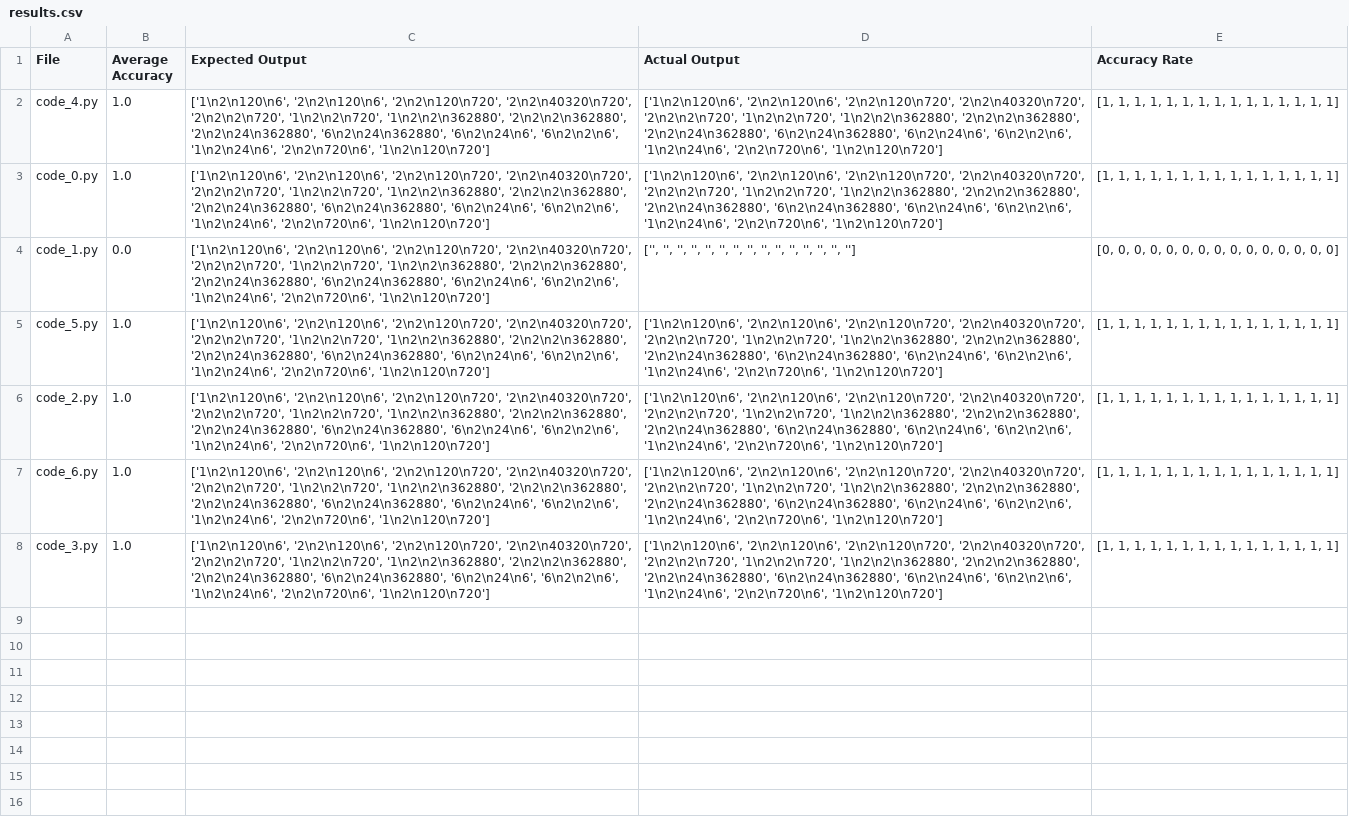
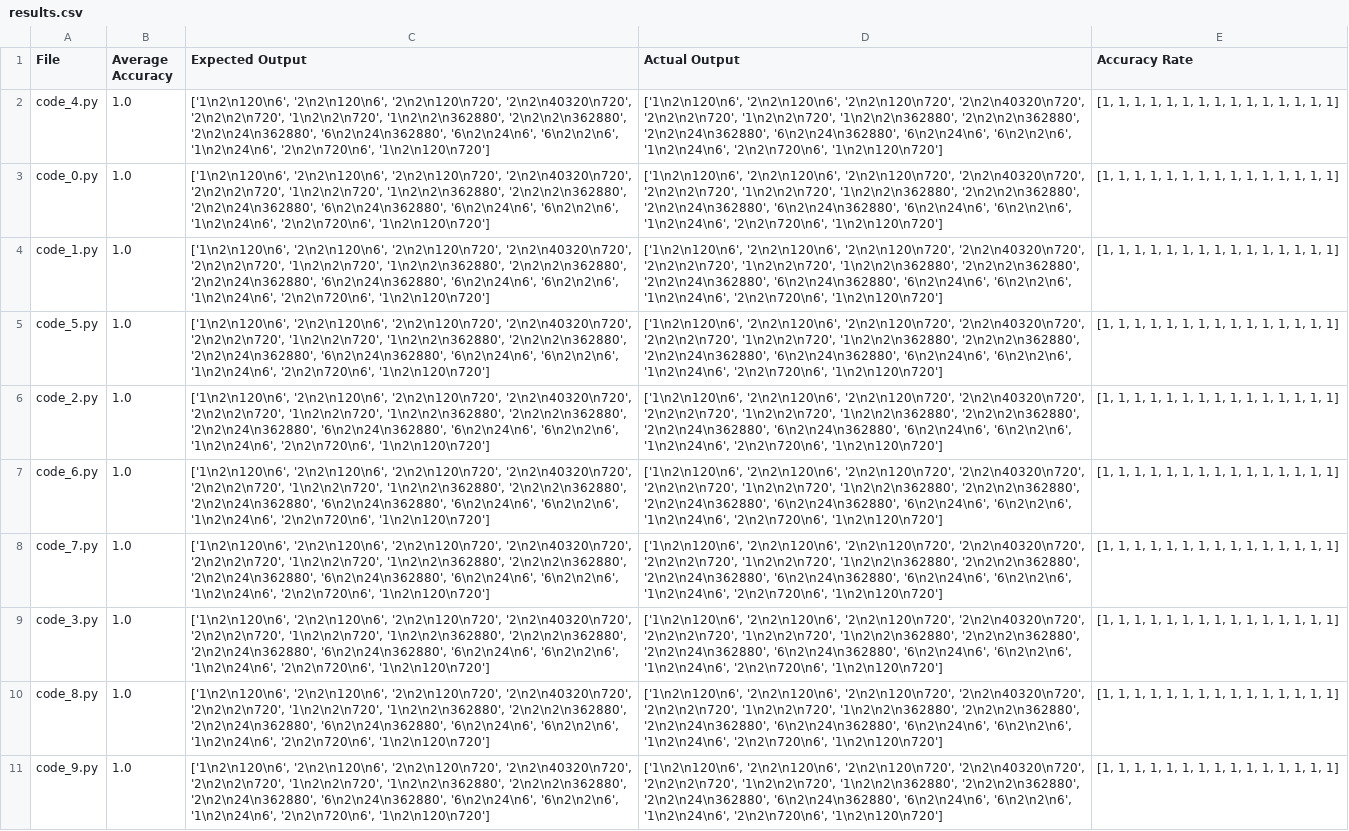
Before and after one commit to Xuan-1998/CodeGen, a CSV file: codeGen/results/tree_search_llama/75409a73/results.csv, drawn as a sheet.

Commit message:
Upload results.csv for llama3 generated code

```diff
--- a/codeGen/results/tree_search_llama/75409a73/results.csv
+++ b/codeGen/results/tree_search_llama/75409a73/results.csv
@@ -3,3 +3,3 @@ code_4.py,1.0,"['1\n2\n120\n6', '2\n2\n120\n6', '2\n2\n120\n720', '2\n2\n40320\n
 code_0.py,1.0,"['1\n2\n120\n6', '2\n2\n120\n6', '2\n2\n120\n720', '2\n2\n40320\n720', '2\n2\n2\n720', '1\n2\n2\n720', '1\n2\n2\n362880', '2\n2\n2\n362880', '2\n2\n24\n362880', '6\n2\n24\n362880', '6\n2\n24\n6', '6\n2\n2\n6', '1\n2\n24\n6', '2\n2\n720\n6', '1\n2\n120\n720']","['1\n2\n120\n6', '2\n2\n120\n6', '2\n2\n120\n720', '2\n2\n40320\n720', '2\n2\n2\n720', '1\n2\n2\n720', '1\n2\n2\n362880', '2\n2\n2\n362880', '2\n2\n24\n362880', '6\n2\n24\n362880', '6\n2\n24\n6', '6\n2\n2\n6', '1\n2\n24\n6', '2\n2\n720\n6', '1\n2\n120\n720']","[1, 1, 1, 1, 1, 1, 1, 1, 1, 1, 1, 1, 1, 1, 1]"
-code_1.py,0.0,"['1\n2\n120\n6', '2\n2\n120\n6', '2\n2\n120\n720', '2\n2\n40320\n720', '2\n2\n2\n720', '1\n2\n2\n720', '1\n2\n2\n362880', '2\n2\n2\n362880', '2\n2\n24\n362880', '6\n2\n24\n362880', '6\n2\n24\n6', '6\n2\n2\n6', '1\n2\n24\n6', '2\n2\n720\n6', '1\n2\n120\n720']","['', '', '', '', '', '', '', '', '', '', '', '', '', '', '']","[0, 0, 0, 0, 0, 0, 0, 0, 0, 0, 0, 0, 0, 0, 0]"
+code_1.py,1.0,"['1\n2\n120\n6', '2\n2\n120\n6', '2\n2\n120\n720', '2\n2\n40320\n720', '2\n2\n2\n720', '1\n2\n2\n720', '1\n2\n2\n362880', '2\n2\n2\n362880', '2\n2\n24\n362880', '6\n2\n24\n362880', '6\n2\n24\n6', '6\n2\n2\n6', '1\n2\n24\n6', '2\n2\n720\n6', '1\n2\n120\n720']","['1\n2\n120\n6', '2\n2\n120\n6', '2\n2\n120\n720', '2\n2\n40320\n720', '2\n2\n2\n720', '1\n2\n2\n720', '1\n2\n2\n362880', '2\n2\n2\n362880', '2\n2\n24\n362880', '6\n2\n24\n362880', '6\n2\n24\n6', '6\n2\n2\n6', '1\n2\n24\n6', '2\n2\n720\n6', '1\n2\n120\n720']","[1, 1, 1, 1, 1, 1, 1, 1, 1, 1, 1, 1, 1, 1, 1]"
 code_5.py,1.0,"['1\n2\n120\n6', '2\n2\n120\n6', '2\n2\n120\n720', '2\n2\n40320\n720', '2\n2\n2\n720', '1\n2\n2\n720', '1\n2\n2\n362880', '2\n2\n2\n362880', '2\n2\n24\n362880', '6\n2\n24\n362880', '6\n2\n24\n6', '6\n2\n2\n6', '1\n2\n24\n6', '2\n2\n720\n6', '1\n2\n120\n720']","['1\n2\n120\n6', '2\n2\n120\n6', '2\n2\n120\n720', '2\n2\n40320\n720', '2\n2\n2\n720', '1\n2\n2\n720', '1\n2\n2\n362880', '2\n2\n2\n362880', '2\n2\n24\n362880', '6\n2\n24\n362880', '6\n2\n24\n6', '6\n2\n2\n6', '1\n2\n24\n6', '2\n2\n720\n6', '1\n2\n120\n720']","[1, 1, 1, 1, 1, 1, 1, 1, 1, 1, 1, 1, 1, 1, 1]"
@@ -7,2 +7,5 @@ code_2.py,1.0,"['1\n2\n120\n6', '2\n2\n120\n6', '2\n2\n120\n720', '2\n2\n40320\n
 code_6.py,1.0,"['1\n2\n120\n6', '2\n2\n120\n6', '2\n2\n120\n720', '2\n2\n40320\n720', '2\n2\n2\n720', '1\n2\n2\n720', '1\n2\n2\n362880', '2\n2\n2\n362880', '2\n2\n24\n362880', '6\n2\n24\n362880', '6\n2\n24\n6', '6\n2\n2\n6', '1\n2\n24\n6', '2\n2\n720\n6', '1\n2\n120\n720']","['1\n2\n120\n6', '2\n2\n120\n6', '2\n2\n120\n720', '2\n2\n40320\n720', '2\n2\n2\n720', '1\n2\n2\n720', '1\n2\n2\n362880', '2\n2\n2\n362880', '2\n2\n24\n362880', '6\n2\n24\n362880', '6\n2\n24\n6', '6\n2\n2\n6', '1\n2\n24\n6', '2\n2\n720\n6', '1\n2\n120\n720']","[1, 1, 1, 1, 1, 1, 1, 1, 1, 1, 1, 1, 1, 1, 1]"
+code_7.py,1.0,"['1\n2\n120\n6', '2\n2\n120\n6', '2\n2\n120\n720', '2\n2\n40320\n720', '2\n2\n2\n720', '1\n2\n2\n720', '1\n2\n2\n362880', '2\n2\n2\n362880', '2\n2\n24\n362880', '6\n2\n24\n362880', '6\n2\n24\n6', '6\n2\n2\n6', '1\n2\n24\n6', '2\n2\n720\n6', '1\n2\n120\n720']","['1\n2\n120\n6', '2\n2\n120\n6', '2\n2\n120\n720', '2\n2\n40320\n720', '2\n2\n2\n720', '1\n2\n2\n720', '1\n2\n2\n362880', '2\n2\n2\n362880', '2\n2\n24\n362880', '6\n2\n24\n362880', '6\n2\n24\n6', '6\n2\n2\n6', '1\n2\n24\n6', '2\n2\n720\n6', '1\n2\n120\n720']","[1, 1, 1, 1, 1, 1, 1, 1, 1, 1, 1, 1, 1, 1, 1]"
 code_3.py,1.0,"['1\n2\n120\n6', '2\n2\n120\n6', '2\n2\n120\n720', '2\n2\n40320\n720', '2\n2\n2\n720', '1\n2\n2\n720', '1\n2\n2\n362880', '2\n2\n2\n362880', '2\n2\n24\n362880', '6\n2\n24\n362880', '6\n2\n24\n6', '6\n2\n2\n6', '1\n2\n24\n6', '2\n2\n720\n6', '1\n2\n120\n720']","['1\n2\n120\n6', '2\n2\n120\n6', '2\n2\n120\n720', '2\n2\n40320\n720', '2\n2\n2\n720', '1\n2\n2\n720', '1\n2\n2\n362880', '2\n2\n2\n362880', '2\n2\n24\n362880', '6\n2\n24\n362880', '6\n2\n24\n6', '6\n2\n2\n6', '1\n2\n24\n6', '2\n2\n720\n6', '1\n2\n120\n720']","[1, 1, 1, 1, 1, 1, 1, 1, 1, 1, 1, 1, 1, 1, 1]"
+code_8.py,1.0,"['1\n2\n120\n6', '2\n2\n120\n6', '2\n2\n120\n720', '2\n2\n40320\n720', '2\n2\n2\n720', '1\n2\n2\n720', '1\n2\n2\n362880', '2\n2\n2\n362880', '2\n2\n24\n362880', '6\n2\n24\n362880', '6\n2\n24\n6', '6\n2\n2\n6', '1\n2\n24\n6', '2\n2\n720\n6', '1\n2\n120\n720']","['1\n2\n120\n6', '2\n2\n120\n6', '2\n2\n120\n720', '2\n2\n40320\n720', '2\n2\n2\n720', '1\n2\n2\n720', '1\n2\n2\n362880', '2\n2\n2\n362880', '2\n2\n24\n362880', '6\n2\n24\n362880', '6\n2\n24\n6', '6\n2\n2\n6', '1\n2\n24\n6', '2\n2\n720\n6', '1\n2\n120\n720']","[1, 1, 1, 1, 1, 1, 1, 1, 1, 1, 1, 1, 1, 1, 1]"
+code_9.py,1.0,"['1\n2\n120\n6', '2\n2\n120\n6', '2\n2\n120\n720', '2\n2\n40320\n720', '2\n2\n2\n720', '1\n2\n2\n720', '1\n2\n2\n362880', '2\n2\n2\n362880', '2\n2\n24\n362880', '6\n2\n24\n362880', '6\n2\n24\n6', '6\n2\n2\n6', '1\n2\n24\n6', '2\n2\n720\n6', '1\n2\n120\n720']","['1\n2\n120\n6', '2\n2\n120\n6', '2\n2\n120\n720', '2\n2\n40320\n720', '2\n2\n2\n720', '1\n2\n2\n720', '1\n2\n2\n362880', '2\n2\n2\n362880', '2\n2\n24\n362880', '6\n2\n24\n362880', '6\n2\n24\n6', '6\n2\n2\n6', '1\n2\n24\n6', '2\n2\n720\n6', '1\n2\n120\n720']","[1, 1, 1, 1, 1, 1, 1, 1, 1, 1, 1, 1, 1, 1, 1]"
```
Also changed, not shown: codeGen/results/tree_search_llama/6076e95f/results.csv, codeGen/results/tree_search_llama/850f0d46/results.csv, 51 other files.
